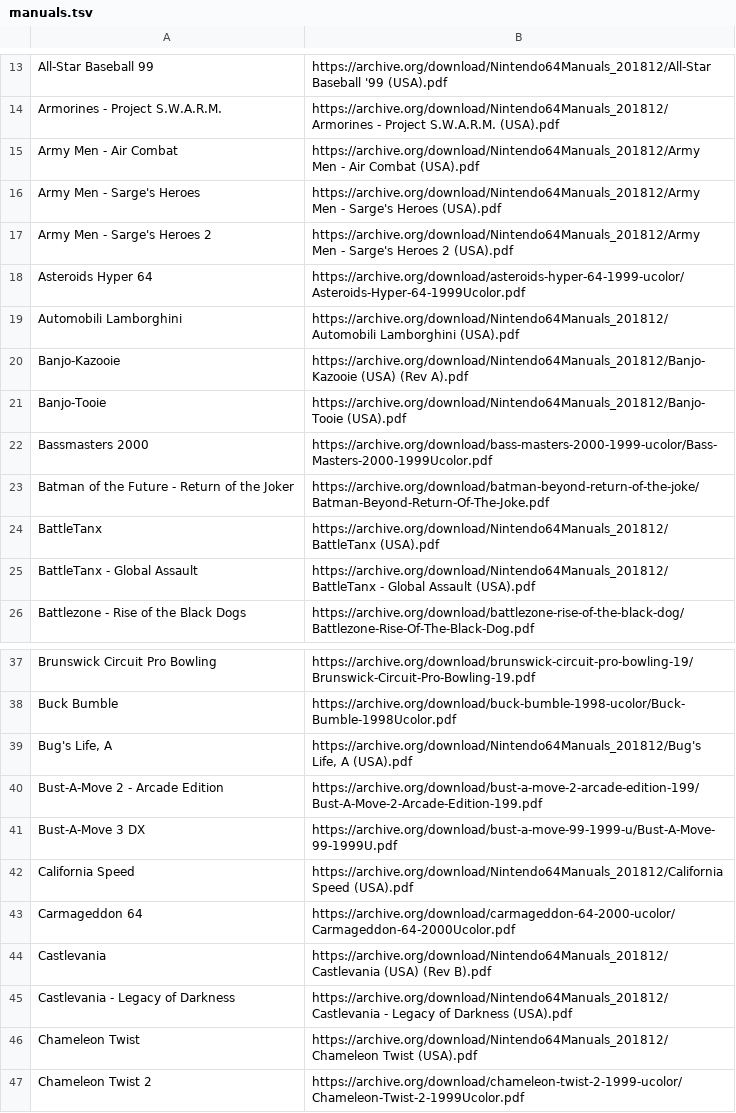
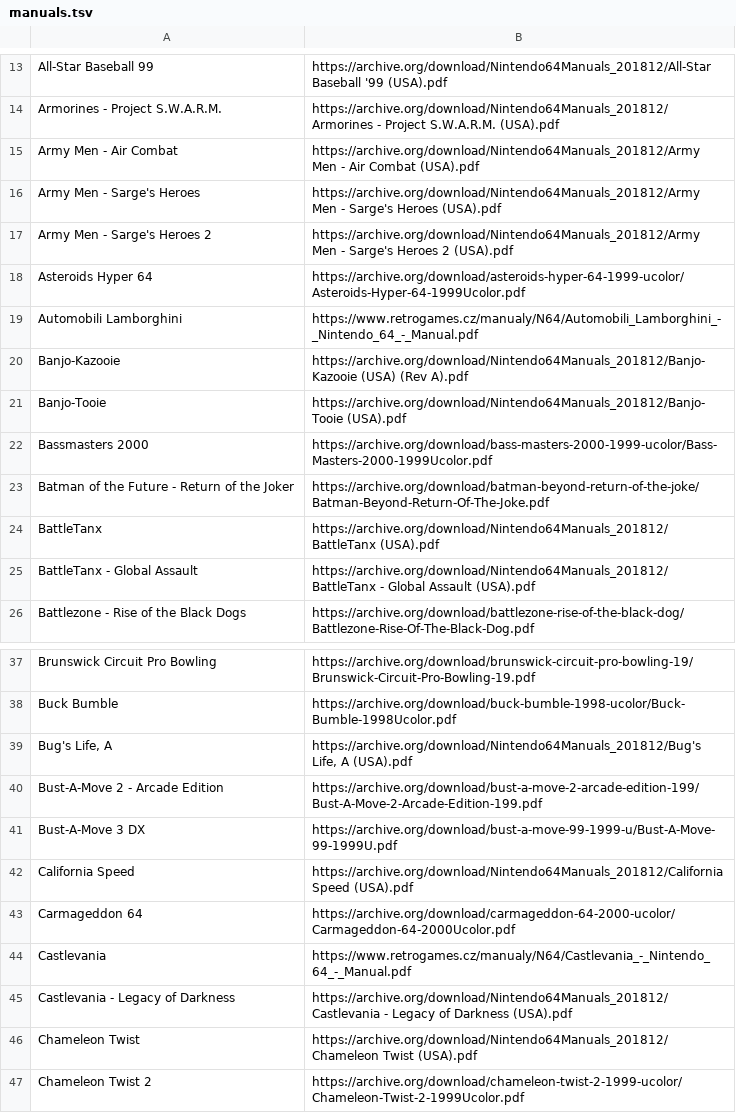
Before and after one commit to obrie/retrokit, a TSV file: config/systems/n64/manuals.tsv, drawn as a sheet; only a part is shown, gaps mark what is left out.

Commit message:
Improve quality of some n64 manuals

```diff
--- a/config/systems/n64/manuals.tsv
+++ b/config/systems/n64/manuals.tsv
@@ -18,3 +18,3 @@ Army Men - Sarge's Heroes 2	https://archive.org/download/Nintendo64Manuals_20181
 Asteroids Hyper 64	https://archive.org/download/asteroids-hyper-64-1999-ucolor/Asteroids-Hyper-64-1999Ucolor.pdf
-Automobili Lamborghini	https://archive.org/download/Nintendo64Manuals_201812/Automobili Lamborghini (USA).pdf
+Automobili Lamborghini	https://www.retrogames.cz/manualy/N64/Automobili_Lamborghini_-_Nintendo_64_-_Manual.pdf
 Banjo-Kazooie	https://archive.org/download/Nintendo64Manuals_201812/Banjo-Kazooie (USA) (Rev A).pdf
@@ -43,3 +43,3 @@ California Speed	https://archive.org/download/Nintendo64Manuals_201812/Californi
 Carmageddon 64	https://archive.org/download/carmageddon-64-2000-ucolor/Carmageddon-64-2000Ucolor.pdf
-Castlevania	https://archive.org/download/Nintendo64Manuals_201812/Castlevania (USA) (Rev B).pdf
+Castlevania	https://www.retrogames.cz/manualy/N64/Castlevania_-_Nintendo_64_-_Manual.pdf
 Castlevania - Legacy of Darkness	https://archive.org/download/Nintendo64Manuals_201812/Castlevania - Legacy of Darkness (USA).pdf
```
